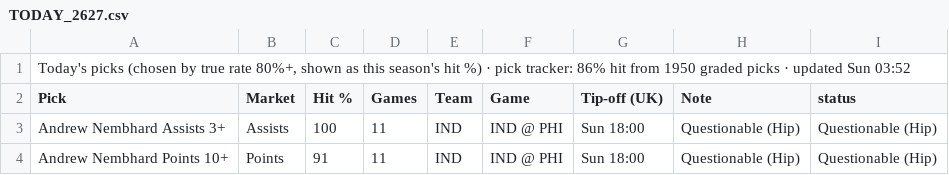
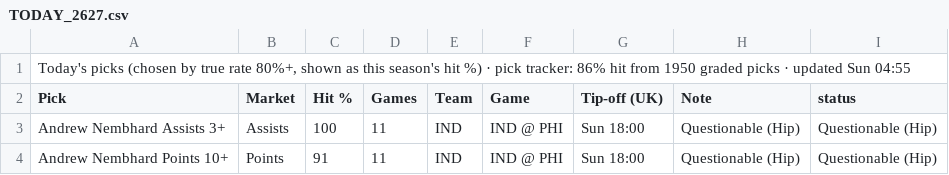
Before and after one commit to 7wilite7/Nba-Stats, a CSV file: out/TODAY_2627.csv, drawn as a sheet; only a part is shown.

```diff
--- a/out/TODAY_2627.csv
+++ b/out/TODAY_2627.csv
@@ -1,2 +1,2 @@
-"Today's picks (chosen by true rate 80%+, shown as this season's hit %) · pick tracker: 86% hit from 1950 graded picks · updated Sun 03:52"
+"Today's picks (chosen by true rate 80%+, shown as this season's hit %) · pick tracker: 86% hit from 1950 graded picks · updated Sun 04:55"
 Pick,Market,Hit %,Games,Team,Game,Tip-off (UK),Note,status
```
Also changed, not shown: out/GAMES_2627.csv, out/GAMES_blend.csv, 8 other files.
